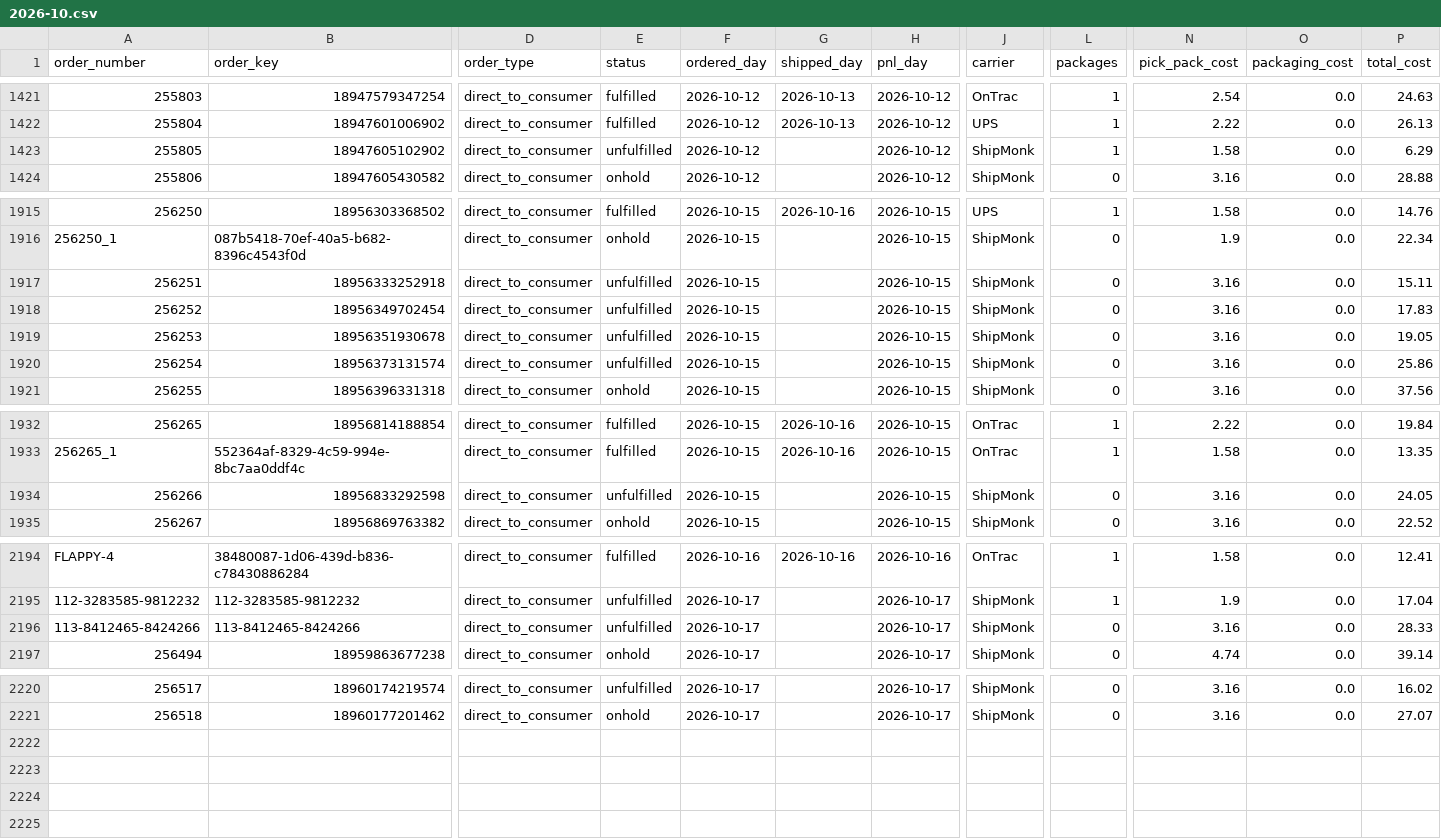
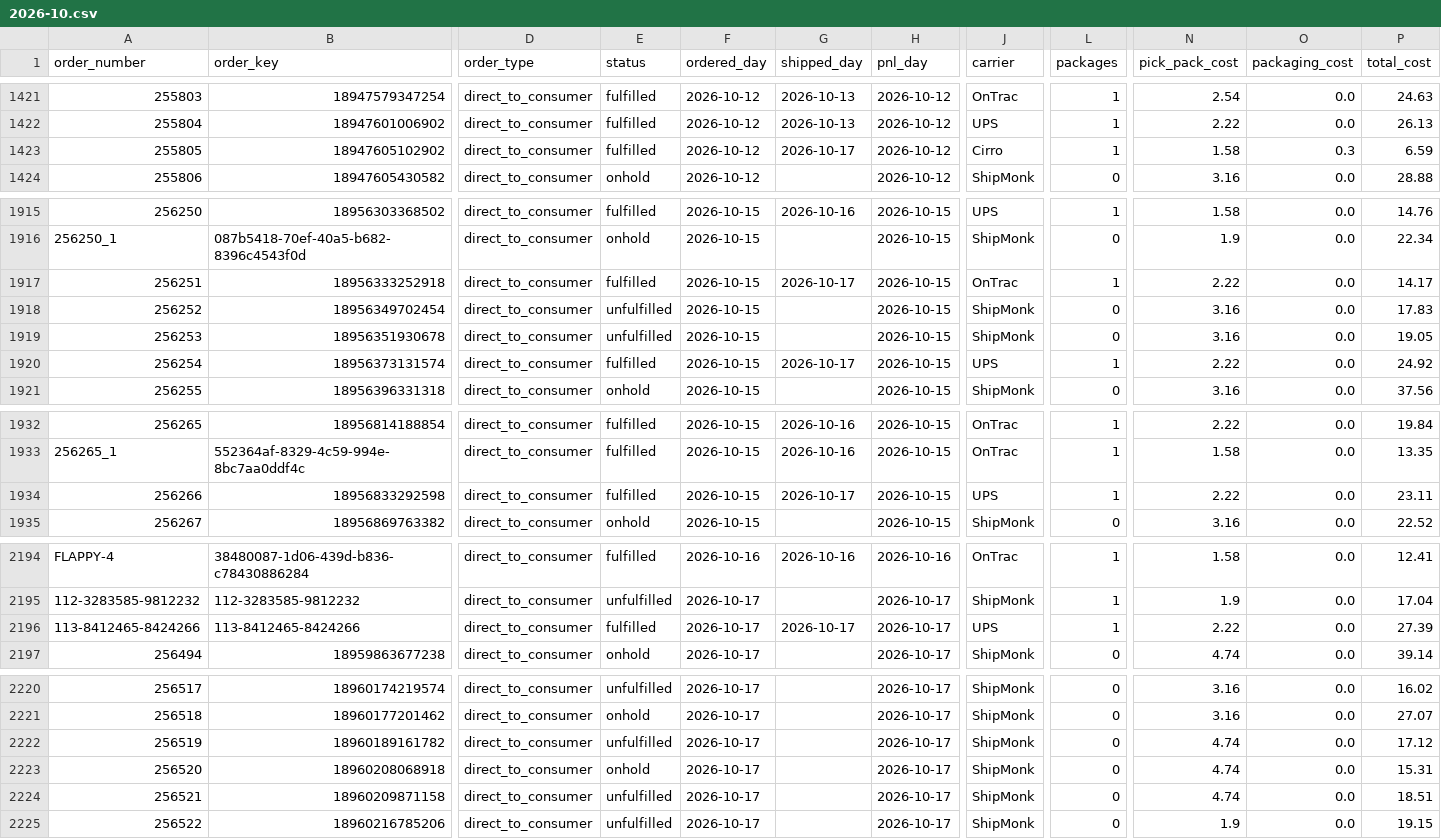
Before and after one commit to taitran-star/ctu-fin-sync-8x2k, a CSV file: data/shipmonk_orders/2026-10.csv, drawn as a sheet; only a part is shown, gaps mark what is left out; rows hold the shown columns only; the diff covers the shown part only; the diff names each change by its address in the sheet, - before the commit and + after, or states it on an @@ line.

```diff
--- a/data/shipmonk_orders/2026-10.csv
+++ b/data/shipmonk_orders/2026-10.csv
-E1423 (status): unfulfilled
+E1423 (status): fulfilled
-G1423 (shipped_day): (empty)
+G1423 (shipped_day): 2026-10-17
-J1423 (carrier): ShipMonk
+J1423 (carrier): Cirro
-O1423 (packaging_cost): 0.0
+O1423 (packaging_cost): 0.3
-P1423 (total_cost): 6.29
+P1423 (total_cost): 6.59
-E1917 (status): unfulfilled
+E1917 (status): fulfilled
-G1917 (shipped_day): (empty)
+G1917 (shipped_day): 2026-10-17
-J1917 (carrier): ShipMonk
+J1917 (carrier): OnTrac
-L1917 (packages): 0
+L1917 (packages): 1
-N1917 (pick_pack_cost): 3.16
+N1917 (pick_pack_cost): 2.22
-P1917 (total_cost): 15.11
+P1917 (total_cost): 14.17
-E1920 (status): unfulfilled
+E1920 (status): fulfilled
-G1920 (shipped_day): (empty)
+G1920 (shipped_day): 2026-10-17
-J1920 (carrier): ShipMonk
+J1920 (carrier): UPS
-L1920 (packages): 0
+L1920 (packages): 1
-N1920 (pick_pack_cost): 3.16
+N1920 (pick_pack_cost): 2.22
-P1920 (total_cost): 25.86
+P1920 (total_cost): 24.92
-E1934 (status): unfulfilled
+E1934 (status): fulfilled
-G1934 (shipped_day): (empty)
+G1934 (shipped_day): 2026-10-17
-J1934 (carrier): ShipMonk
+J1934 (carrier): UPS
-L1934 (packages): 0
+L1934 (packages): 1
-N1934 (pick_pack_cost): 3.16
+N1934 (pick_pack_cost): 2.22
-P1934 (total_cost): 24.05
+P1934 (total_cost): 23.11
-E2196 (status): unfulfilled
+E2196 (status): fulfilled
-G2196 (shipped_day): (empty)
+G2196 (shipped_day): 2026-10-17
-J2196 (carrier): ShipMonk
+J2196 (carrier): UPS
-L2196 (packages): 0
+L2196 (packages): 1
-N2196 (pick_pack_cost): 3.16
+N2196 (pick_pack_cost): 2.22
-P2196 (total_cost): 28.33
+P2196 (total_cost): 27.39
+row 2222: 256519 | 18960189161782 | direct_to_consumer | unfulfilled | 2026-10-17 |  | 2026-10-17 | ShipMonk | 0 | 4.74 | 0.0 | 17.12
+row 2223: 256520 | 18960208068918 | direct_to_consumer | onhold | 2026-10-17 |  | 2026-10-17 | ShipMonk | 0 | 4.74 | 0.0 | 15.31
+row 2224: 256521 | 18960209871158 | direct_to_consumer | unfulfilled | 2026-10-17 |  | 2026-10-17 | ShipMonk | 0 | 4.74 | 0.0 | 18.51
+row 2225: 256522 | 18960216785206 | direct_to_consumer | unfulfilled | 2026-10-17 |  | 2026-10-17 | ShipMonk | 0 | 1.9 | 0.0 | 19.15
```
Also changed, not shown: 3 edited cells elsewhere in this file, 1 other file.
